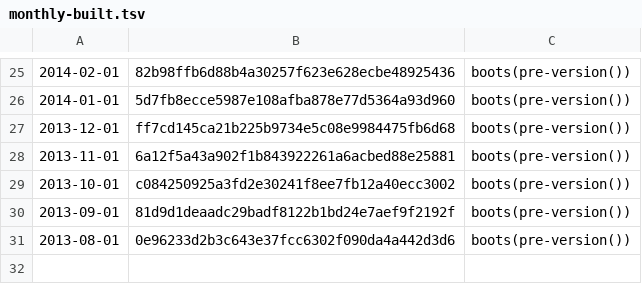
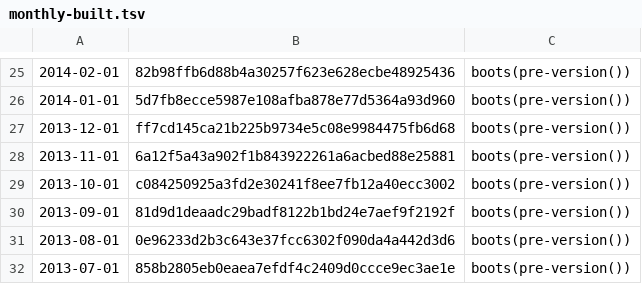
Before and after one commit to umbra-db/ClickBench, a TSV file: versions/build-from-source/monthly-built.tsv, drawn as a sheet; only a part is shown, gaps mark what is left out.

```diff
--- a/versions/build-from-source/monthly-built.tsv
+++ b/versions/build-from-source/monthly-built.tsv
@@ -31 +31,2 @@
 2013-08-01	0e96233d2b3c643e37fcc6302f090da4a442d3d6	boots(pre-version())
+2013-07-01	858b2805eb0eaea7efdf4c2409d0ccce9ec3ae1e	boots(pre-version())
```
